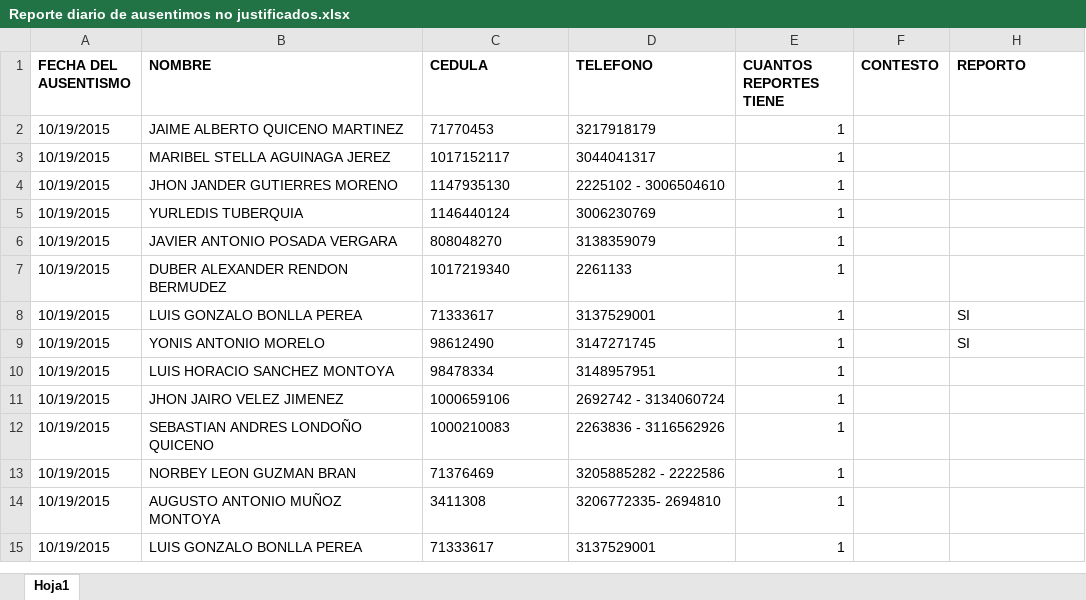
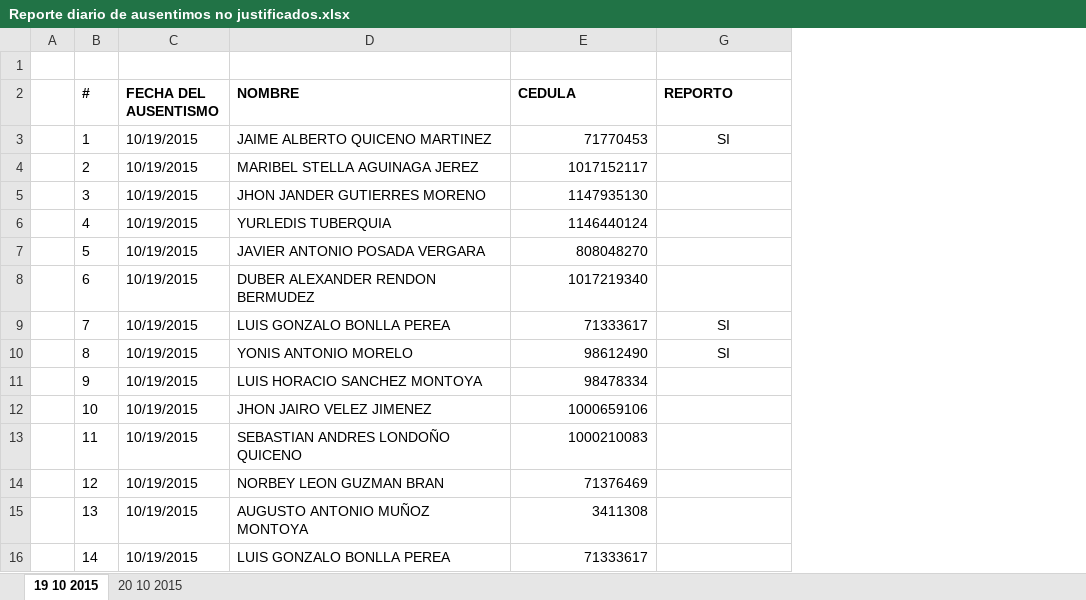
Before and after one commit to Gamani-Sai/EDU-Informaci-n, an Excel workbook: Reporte diario de ausentimos no justificados.xlsx, sheet 19 10 2015, drawn as a sheet; values as stored, in another font and other column widths than the file's, no borders; removed rows and columns are numbered as before the commit, all else as after; the diff names each change by its address in the sheet, - before the commit and + after, or states it on an @@ line.

```diff
--- a/Reporte diario de ausentimos no justificados.xlsx (sheet 19 10 2015)
+++ b/Reporte diario de ausentimos no justificados.xlsx (sheet 19 10 2015)
-sheet tab: Hoja1
+sheet tab: 19 10 2015
+sheet tab: 20 10 2015
+column A, empty
+column B (#), rows 3-16: 1 | 2 | 3 | 4 | 5 | 6 | 7 | 8 | 9 | 10 | 11 | 12 | 13 | 14
-column D (TELEFONO), rows 2-15: 3217918179 | 3044041317 | 2225102 - 3006504610 | 3006230769 | 3138359079 | 2261133 | 3137529001 | 3147271745 | 3148957951 | 2692742 - 3134060724 | 2263836 - 3116562926 | 3205885282 - 2222586 | 3206772335- 2694810 | 3137529001
-column E (CUANTOS REPORTES TIENE), rows 2-15: all 1
@@ column F (CONTESTO) hidden, empty @@
+row 1: (empty)
-E3:E16 alignment: left
+E3:E16 alignment: right
-G3 (REPORTO): (empty)
+G3 (REPORTO): SI
-G9:G10 alignment: left
+G9:G10 alignment: center
```
Also changed, not shown: hidden cells, CONTROL INFORMACION PERSONAL CAMINO DE LA VIDA 3.xlsx, FM-72_FORMATO REPORTE EMPLEO ALCALDIA DE MEDELLÍN_FGSC2 OCTUBRE.xlsx, 3 other files.
